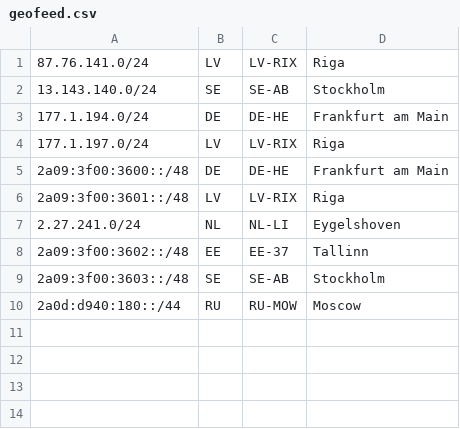
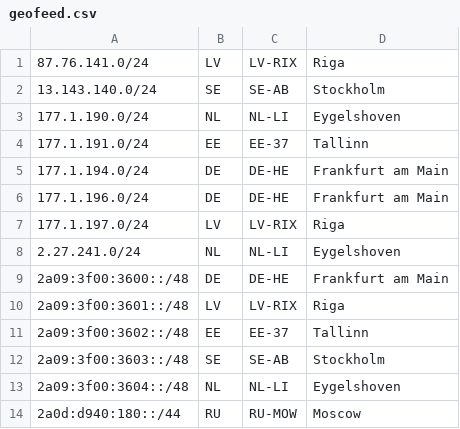
Before and after one commit to mishkatik/ascl.sh, a CSV file: geofeed.csv, drawn as a sheet.

Commit message:
chore: update geofeed

```diff
--- a/geofeed.csv
+++ b/geofeed.csv
@@ -2,9 +2,13 @@
 13.143.140.0/24,SE,SE-AB,Stockholm,
+177.1.190.0/24,NL,NL-LI,Eygelshoven,
+177.1.191.0/24,EE,EE-37,Tallinn,
 177.1.194.0/24,DE,DE-HE,Frankfurt am Main,
+177.1.196.0/24,DE,DE-HE,Frankfurt am Main,
 177.1.197.0/24,LV,LV-RIX,Riga,
+2.27.241.0/24,NL,NL-LI,Eygelshoven,
 2a09:3f00:3600::/48,DE,DE-HE,Frankfurt am Main,
 2a09:3f00:3601::/48,LV,LV-RIX,Riga,
-2.27.241.0/24,NL,NL-LI,Eygelshoven,
 2a09:3f00:3602::/48,EE,EE-37,Tallinn,
 2a09:3f00:3603::/48,SE,SE-AB,Stockholm,
+2a09:3f00:3604::/48,NL,NL-LI,Eygelshoven,
 2a0d:d940:180::/44,RU,RU-MOW,Moscow,
```
